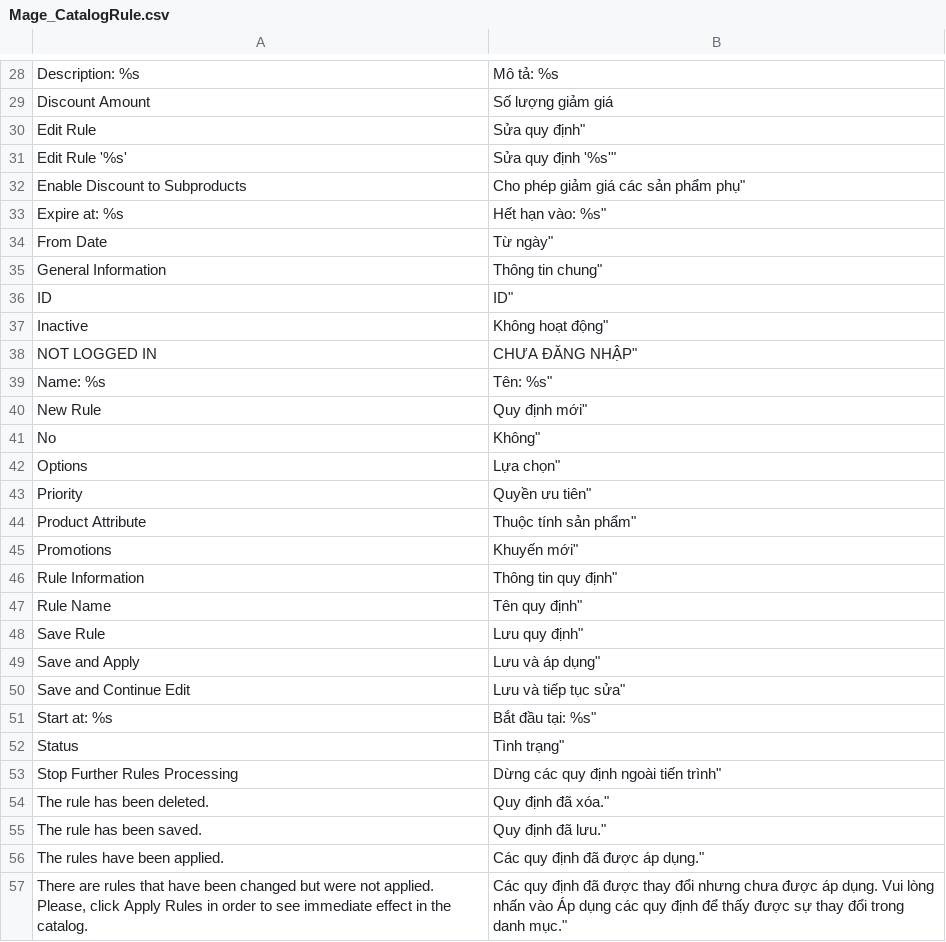
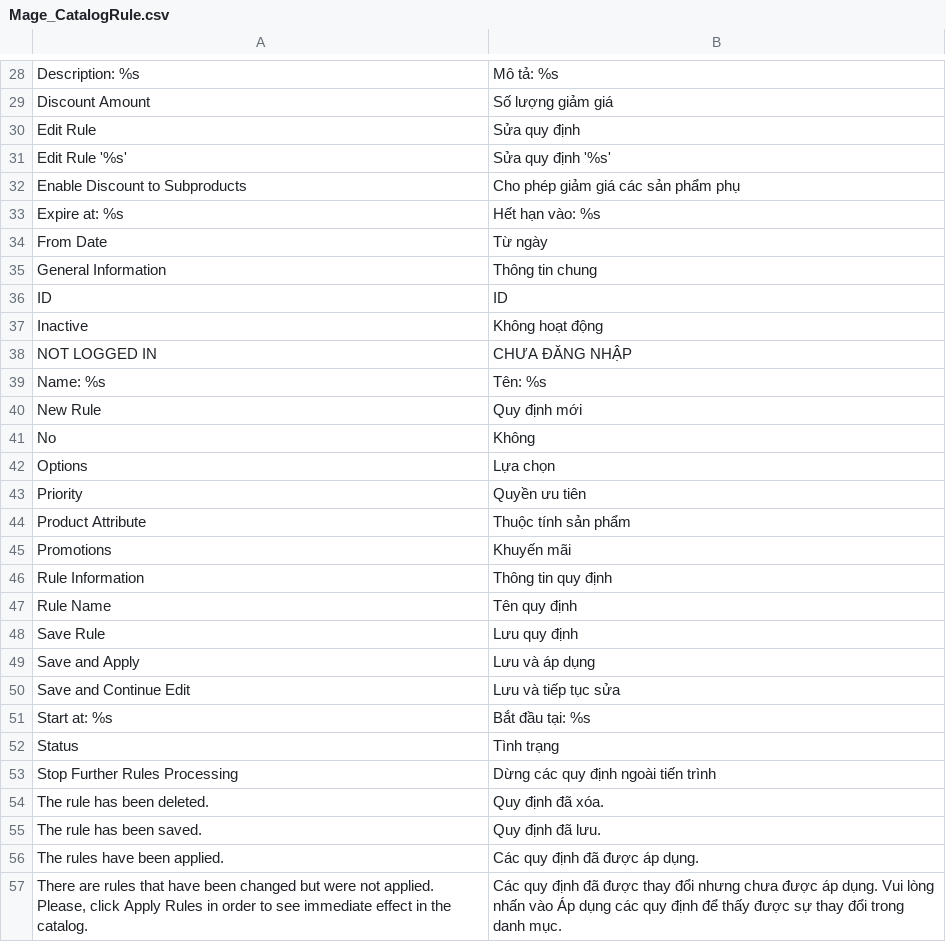
Before and after one commit to jmendozacu/watchshop, a CSV file: app/locale/vi_VN/Mage_CatalogRule.csv, drawn as a sheet; only a part is shown, gaps mark what is left out; the diff covers the shown part only.

```diff
--- a/app/locale/vi_VN/Mage_CatalogRule.csv
+++ b/app/locale/vi_VN/Mage_CatalogRule.csv
@@ -29,29 +29,29 @@
 "Discount Amount","Số lượng giảm giá"
-"Edit Rule","Sửa quy định"""
-"Edit Rule '%s'","Sửa quy định '%s'"""
-"Enable Discount to Subproducts","Cho phép giảm giá các sản phẩm phụ"""
-"Expire at: %s","Hết hạn vào: %s"""
-"From Date","Từ ngày"""
-"General Information","Thông tin chung"""
-"ID","ID"""
-"Inactive","Không hoạt động"""
-"NOT LOGGED IN","CHƯA ĐĂNG NHẬP"""
-"Name: %s","Tên: %s"""
-"New Rule","Quy định mới"""
-"No","Không"""
-"Options","Lựa chọn"""
-"Priority","Quyền ưu tiên"""
-"Product Attribute","Thuộc tính sản phẩm"""
-"Promotions","Khuyến mới"""
-"Rule Information","Thông tin quy định"""
-"Rule Name","Tên quy định"""
-"Save Rule","Lưu quy định"""
-"Save and Apply","Lưu và áp dụng"""
-"Save and Continue Edit","Lưu và tiếp tục sửa"""
-"Start at: %s","Bắt đầu tại: %s"""
-"Status","Tình trạng"""
-"Stop Further Rules Processing","Dừng các quy định ngoài tiến trình"""
-"The rule has been deleted.","Quy định đã xóa."""
-"The rule has been saved.","Quy định đã lưu."""
-"The rules have been applied.","Các quy định đã được áp dụng."""
-"There are rules that have been changed but were not applied. Please, click Apply Rules in order to see immediate effect in the catalog.","Các quy định đã được thay đổi nhưng chưa được áp dụng. Vui lòng nhấn vào Áp dụng các quy định để thấy được sự thay đổi trong danh mục."""
+"Edit Rule","Sửa quy định"
+"Edit Rule '%s'","Sửa quy định '%s'"
+"Enable Discount to Subproducts","Cho phép giảm giá các sản phẩm phụ"
+"Expire at: %s","Hết hạn vào: %s"
+"From Date","Từ ngày"
+"General Information","Thông tin chung"
+"ID","ID"
+"Inactive","Không hoạt động"
+"NOT LOGGED IN","CHƯA ĐĂNG NHẬP"
+"Name: %s","Tên: %s"
+"New Rule","Quy định mới"
+"No","Không"
+"Options","Lựa chọn"
+"Priority","Quyền ưu tiên"
+"Product Attribute","Thuộc tính sản phẩm"
+"Promotions","Khuyến mãi"
+"Rule Information","Thông tin quy định"
+"Rule Name","Tên quy định"
+"Save Rule","Lưu quy định"
+"Save and Apply","Lưu và áp dụng"
+"Save and Continue Edit","Lưu và tiếp tục sửa"
+"Start at: %s","Bắt đầu tại: %s"
+"Status","Tình trạng"
+"Stop Further Rules Processing","Dừng các quy định ngoài tiến trình"
+"The rule has been deleted.","Quy định đã xóa."
+"The rule has been saved.","Quy định đã lưu."
+"The rules have been applied.","Các quy định đã được áp dụng."
+"There are rules that have been changed but were not applied. Please, click Apply Rules in order to see immediate effect in the catalog.","Các quy định đã được thay đổi nhưng chưa được áp dụng. Vui lòng nhấn vào Áp dụng các quy định để thấy được sự thay đổi trong danh mục."
```
Also changed, not shown: 16 edited cells elsewhere in this file, 3 other files.
